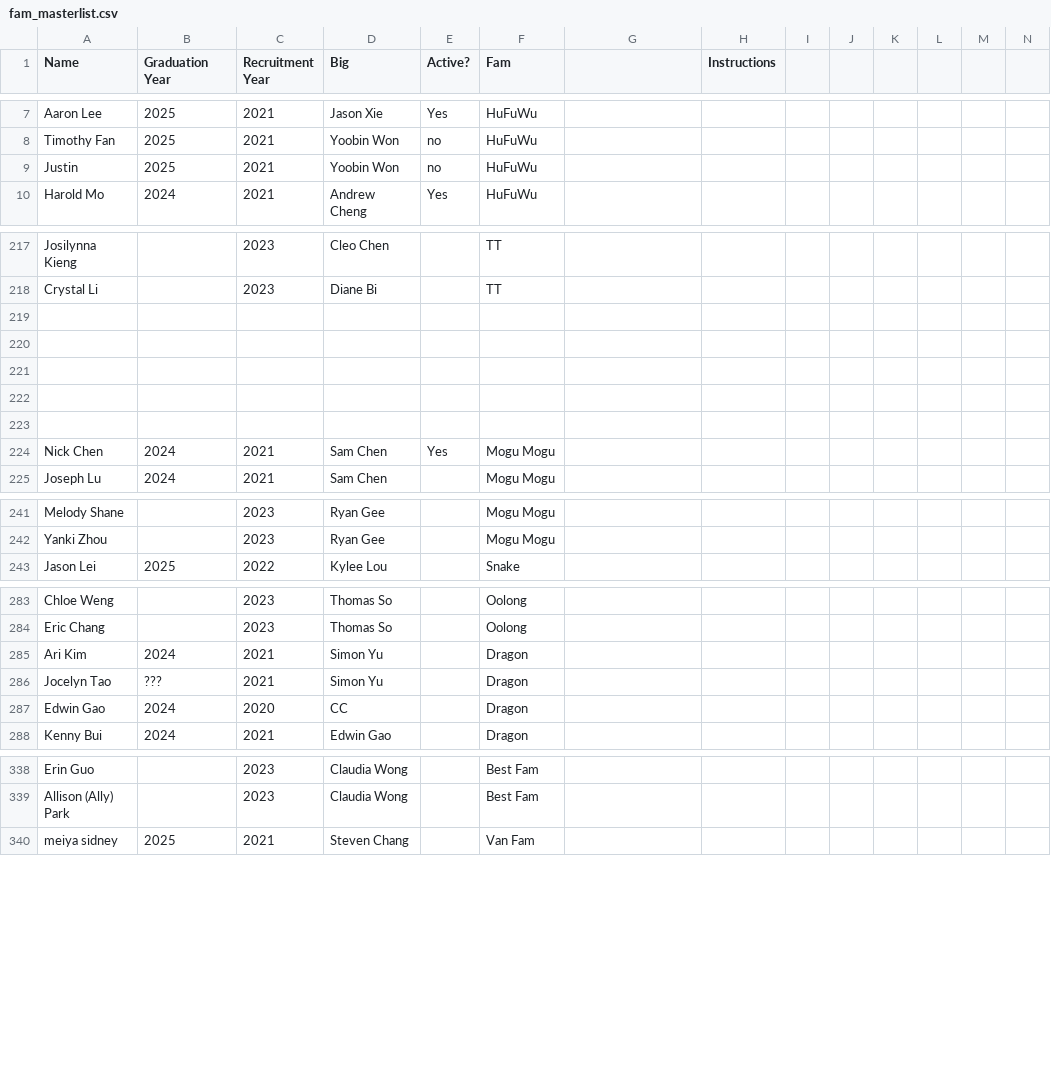
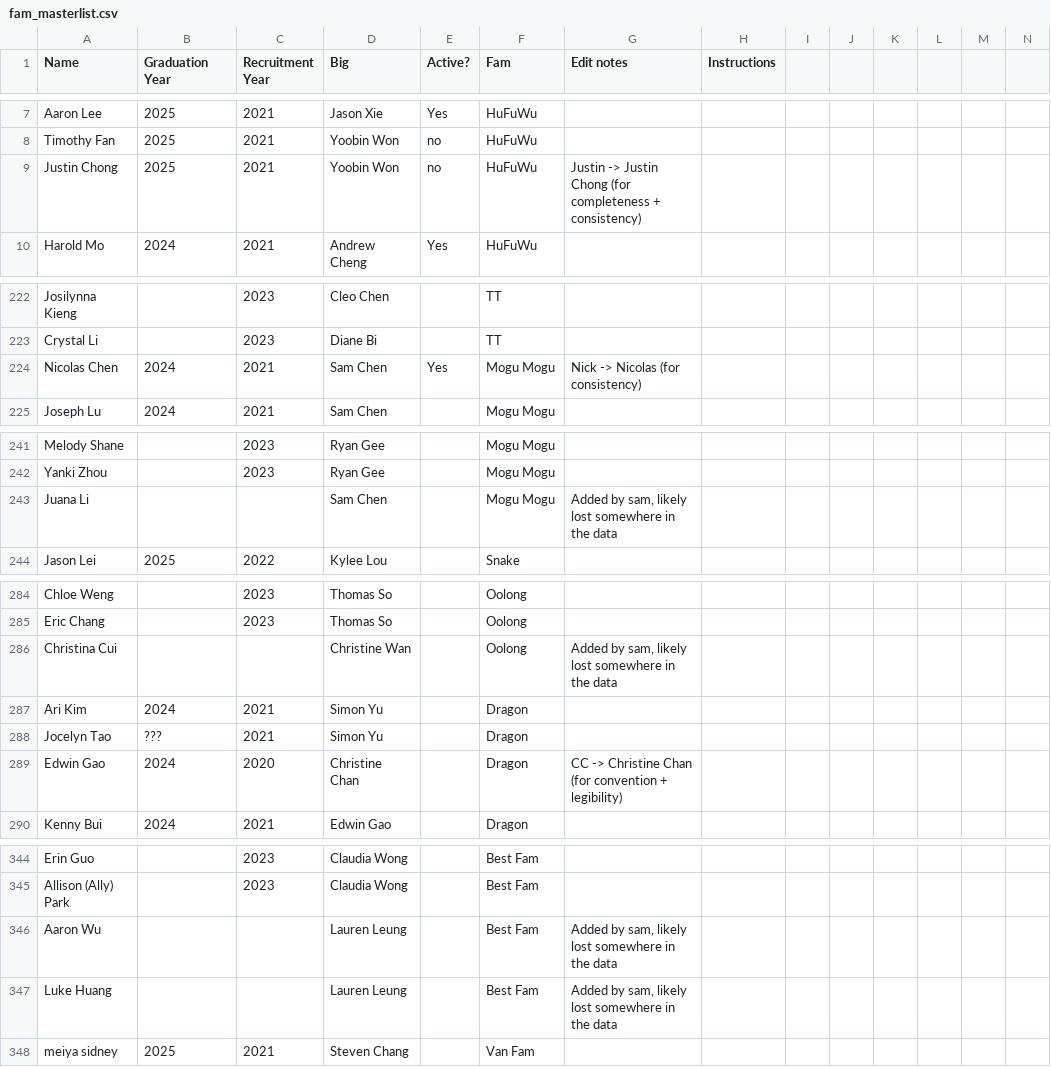
Before and after one commit to UCSBTASA/UCSBTASA.github.io, a CSV file: app/family-trees/fam_masterlist.csv, drawn as a sheet; only a part is shown, gaps mark what is left out; removed rows and columns are numbered as before the commit, all else as after; rows hold the shown columns only; the diff covers the shown part only; the diff names each change by its address in the sheet, - before the commit and + after, or states it on an @@ line.

Commit message:
loaded fixed sheet info, fixed parsing problem

```diff
--- a/app/family-trees/fam_masterlist.csv
+++ b/app/family-trees/fam_masterlist.csv
-G1: (empty)
+G1: Edit notes
-A9 (Name): Justin
+A9 (Name): Justin Chong
-G9 (Edit notes): (empty)
+G9 (Edit notes): Justin -> Justin Chong (for completeness + consistency)
-row 219: (empty)
-row 220: (empty)
-row 221: (empty)
-row 222: (empty)
-row 223: (empty)
-A224 (Name): Nick Chen
+A224 (Name): Nicolas Chen
-G224 (Edit notes): (empty)
+G224 (Edit notes): Nick -> Nicolas (for consistency)
+row 243: Juana Li |  |  | Sam Chen |  | Mogu Mogu | Added by sam, likely lost somewhere in the data
+row 286: Christina Cui |  |  | Christine Wan |  | Oolong | Added by sam, likely lost somewhere in the data
-D289 (Big): CC
+D289 (Big): Christine Chan
-G289 (Edit notes): (empty)
+G289 (Edit notes): CC -> Christine Chan (for convention + legibility)
+row 346: Aaron Wu |  |  | Lauren Leung |  | Best Fam | Added by sam, likely lost somewhere in the data
+row 347: Luke Huang |  |  | Lauren Leung |  | Best Fam | Added by sam, likely lost somewhere in the data
```
Also changed, not shown: 13 added rows, 4 removed rows and 5 edited cells elsewhere in this file, 3 other files.
